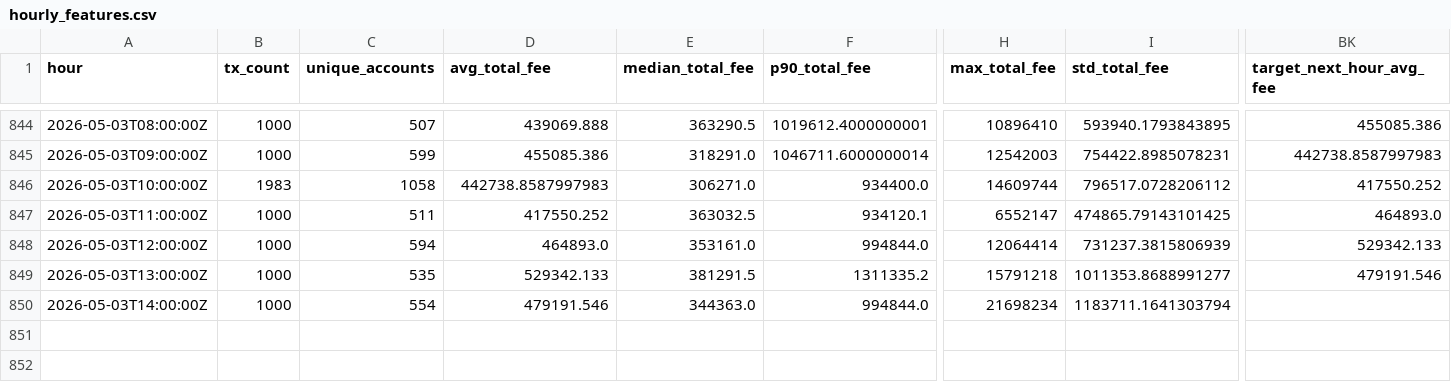
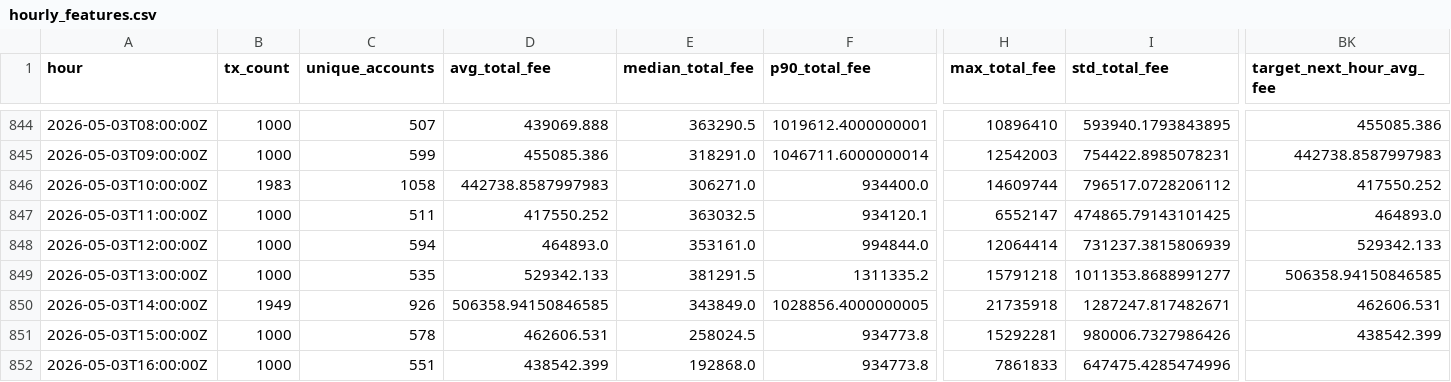
Before and after one commit to ChrisLim369/ton_fee_prediction, a CSV file: hourly_features.csv, drawn as a sheet; only a part is shown, gaps mark what is left out; rows hold the shown columns only; the diff covers the shown part only; the diff names each change by its address in the sheet, - before the commit and + after, or states it on an @@ line.

```diff
--- a/hourly_features.csv
+++ b/hourly_features.csv
-BK849 (target_next_hour_avg_fee): 479191.546
+BK849 (target_next_hour_avg_fee): 506358.94150846585
-B850 (tx_count): 1000
+B850 (tx_count): 1949
-C850 (unique_accounts): 554
+C850 (unique_accounts): 926
-D850 (avg_total_fee): 479191.546
+D850 (avg_total_fee): 506358.94150846585
-E850 (median_total_fee): 344363.0
+E850 (median_total_fee): 343849.0
-F850 (p90_total_fee): 994844.0
+F850 (p90_total_fee): 1028856.4000000005
-H850 (max_total_fee): 21698234
+H850 (max_total_fee): 21735918
-I850 (std_total_fee): 1183711.1641303794
+I850 (std_total_fee): 1287247.817482671
-BK850 (target_next_hour_avg_fee): (empty)
+BK850 (target_next_hour_avg_fee): 462606.531
+row 851: 2026-05-03T15:00:00Z | 1000 | 578 | 462606.531 | 258024.5 | 934773.8 | 15292281 | 980006.7327986426 | 438542.399
+row 852: 2026-05-03T16:00:00Z | 1000 | 551 | 438542.399 | 192868.0 | 934773.8 | 7861833 | 647475.4285474996
```
Also changed, not shown: 31 edited cells elsewhere in this file, predictions.csv, 7 other files.
